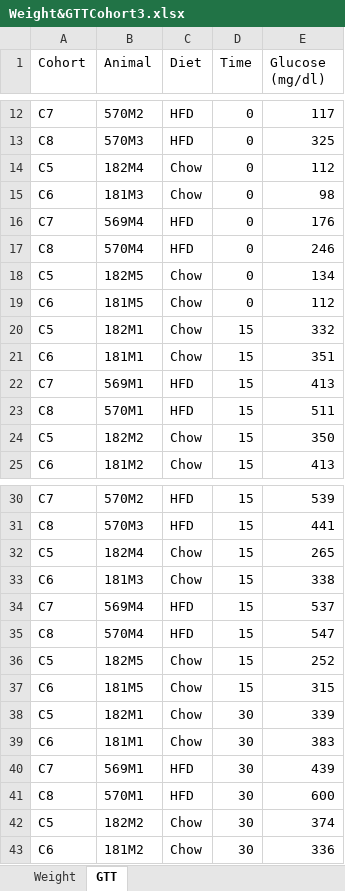
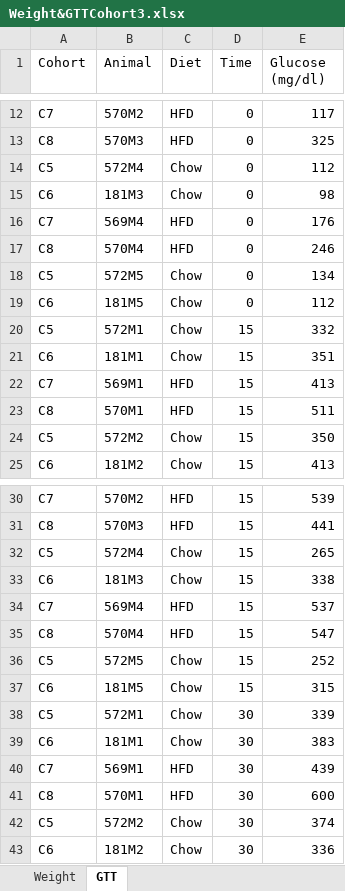
Before and after one commit to FlorianSchoukroun/Schoukroun-2026-Human-Mice, an Excel workbook: Figure 1/Mouse weight & GTT/Weight&GTTCohort3.xlsx, sheet GTT, drawn as a sheet; only a part is shown, gaps mark what is left out; values as stored, in another font and other column widths than the file's, no borders; the diff covers the shown part only; the diff names each change by its address in the sheet, - before the commit and + after, or states it on an @@ line.

```diff
--- a/Figure 1/Mouse weight & GTT/Weight&GTTCohort3.xlsx (sheet GTT)
+++ b/Figure 1/Mouse weight & GTT/Weight&GTTCohort3.xlsx (sheet GTT)
-B14 (Animal): 182M4
+B14 (Animal): 572M4
-B18 (Animal): 182M5
+B18 (Animal): 572M5
-B20 (Animal): 182M1
+B20 (Animal): 572M1
-B24 (Animal): 182M2
+B24 (Animal): 572M2
-B32 (Animal): 182M4
+B32 (Animal): 572M4
-B36 (Animal): 182M5
+B36 (Animal): 572M5
-B38 (Animal): 182M1
+B38 (Animal): 572M1
-B42 (Animal): 182M2
+B42 (Animal): 572M2
```
Also changed, not shown: 17 edited cells elsewhere in this sheet.
